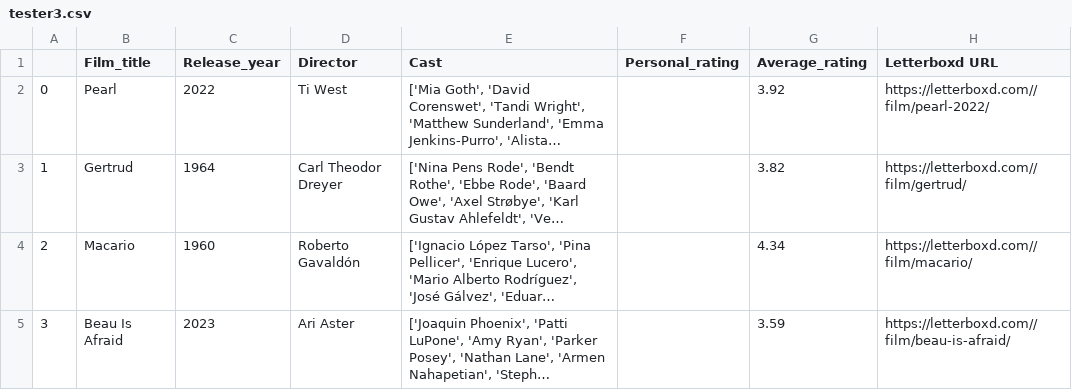
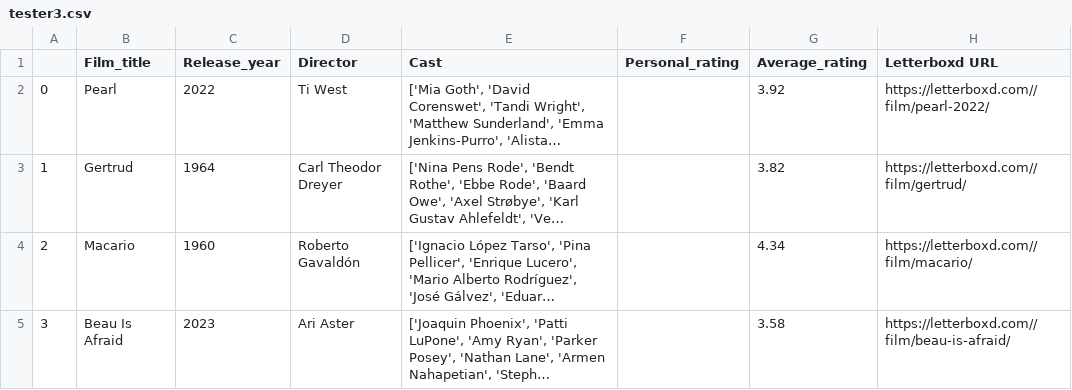
Before and after one commit to bra40/cineSelect, a CSV file: flask/tester3.csv, drawn as a sheet; long unchanged cells end in …; the diff names each change by its address in the sheet, - before the commit and + after, or states it on an @@ line.

```diff
--- a/flask/tester3.csv
+++ b/flask/tester3.csv
-G5 (Average_rating): 3.59
+G5 (Average_rating): 3.58
```
Also changed, not shown: flask/brunardothegoat_films.csv, flask/check-out-this-filmmaker.csv, 13 other files.
